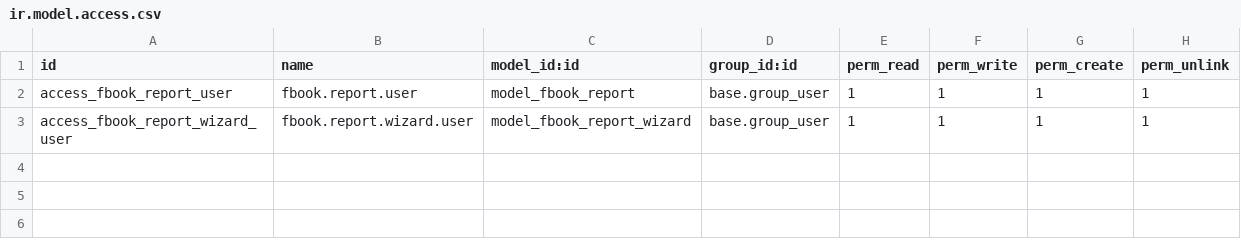
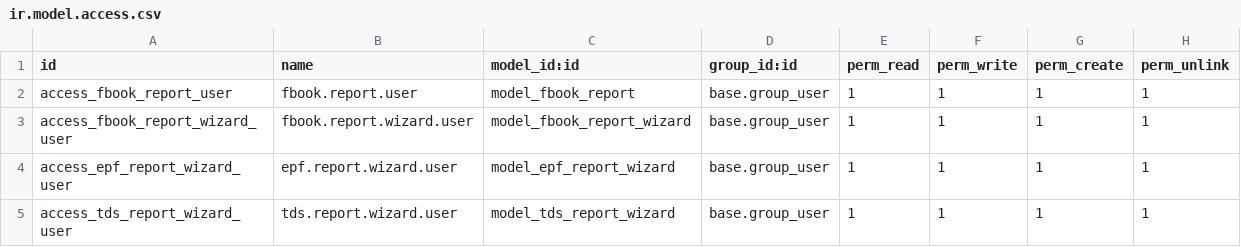
Before and after one commit to rohit-bxi/bxi_odoo_community, a CSV file: bxi_financial_report/security/ir.model.access.csv, drawn as a sheet; the diff names each change by its address in the sheet, - before the commit and + after, or states it on an @@ line.

```diff
--- a/bxi_financial_report/security/ir.model.access.csv
+++ b/bxi_financial_report/security/ir.model.access.csv
+row 4: access_epf_report_wizard_user | epf.report.wizard.user | model_epf_report_wizard | base.group_user | 1 | 1 | 1 | 1
+row 5: access_tds_report_wizard_user | tds.report.wizard.user | model_tds_report_wizard | base.group_user | 1 | 1 | 1 | 1
```
Also changed, not shown: 16 other files.
